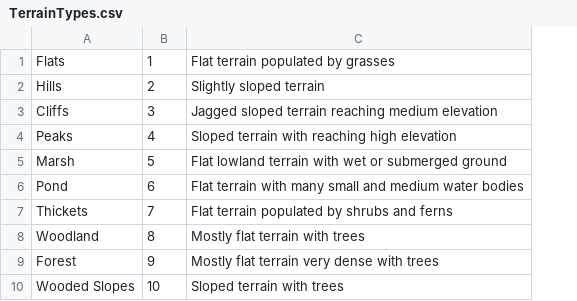
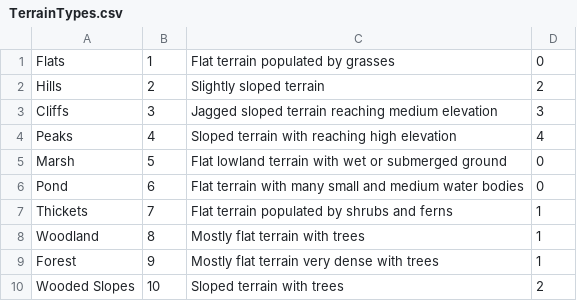
Before and after one commit to danstalcup/loregen, a CSV file: LoreGen/Resources/TerrainTypes.csv, drawn as a sheet; the diff names each change by its address in the sheet, - before the commit and + after, or states it on an @@ line.

```diff
--- a/LoreGen/Resources/TerrainTypes.csv
+++ b/LoreGen/Resources/TerrainTypes.csv
+column D, rows 1-10: 0 | 2 | 3 | 4 | 0 | 0 | 1 | 1 | 1 | 2
```
Also changed, not shown: LoreGen/Resources/NoiseGeneratorRules.csv, 37 other files.
